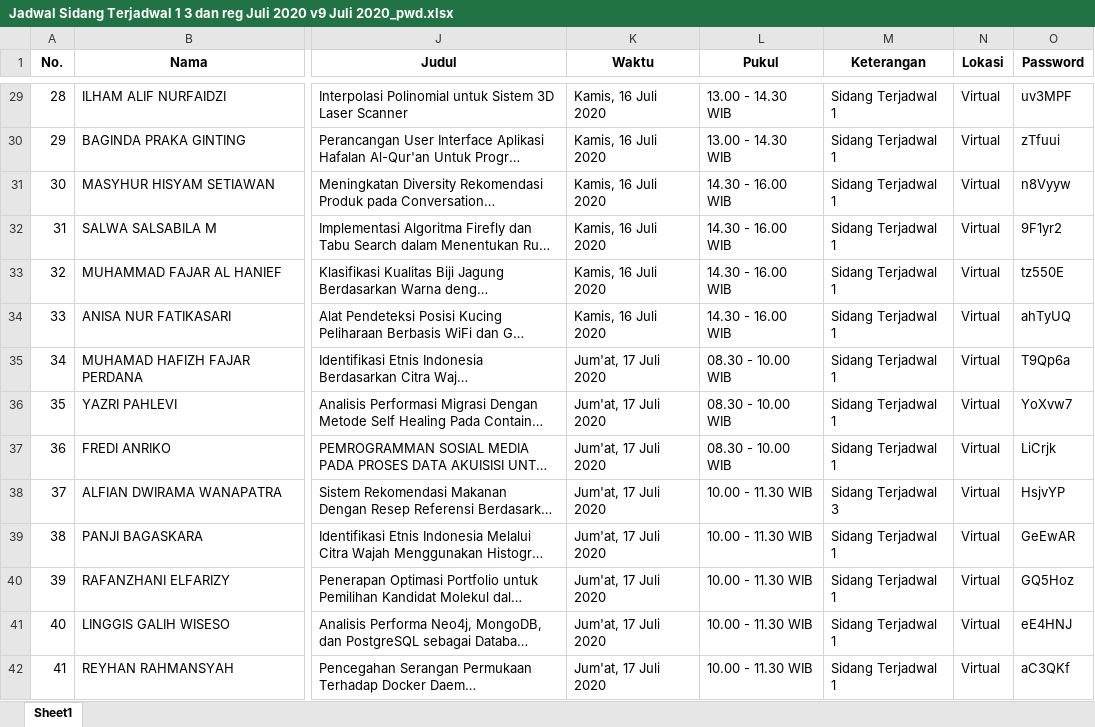
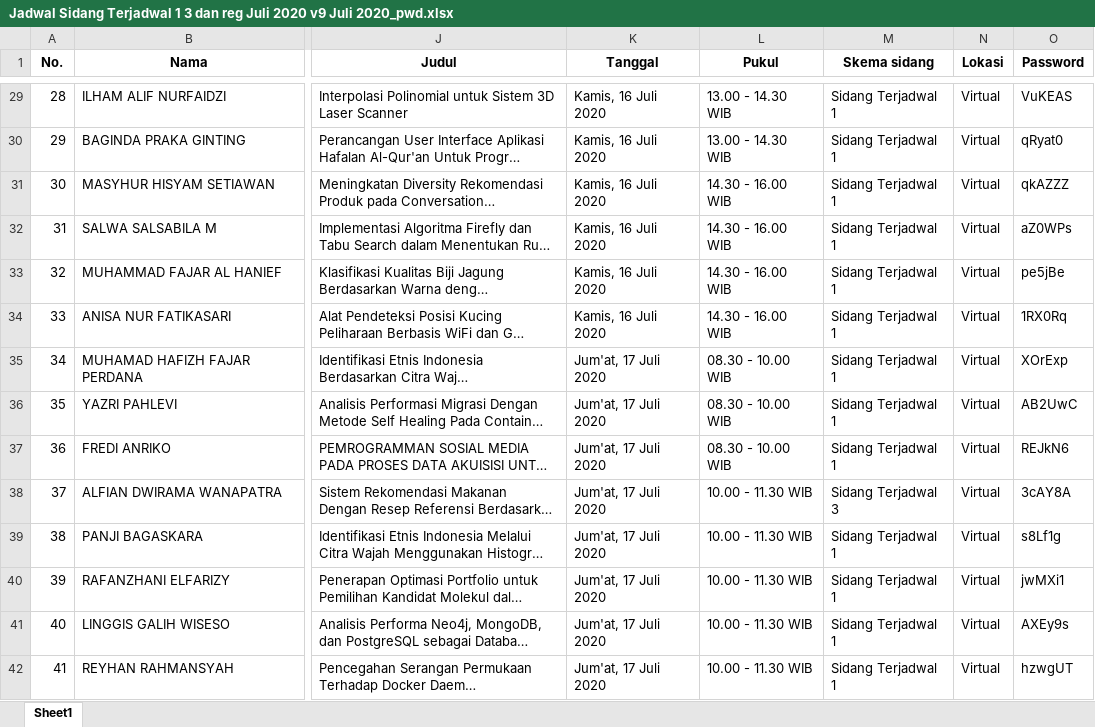
Before and after one commit to rizalmurtadha/formSidangRevisi, an Excel workbook: data/jadwal_sidang/Jadwal Sidang Terjadwal 1 3 dan reg Juli 2020 v9 Juli 2020_pwd.xlsx, sheet Sheet1, drawn as a sheet; only a part is shown, gaps mark what is left out; long unchanged cells end in …; values as stored, in another font and other column widths than the file's, no borders; the diff covers the shown part only; the diff names each change by its address in the sheet, - before the commit and + after, or states it on an @@ line.

```diff
--- a/data/jadwal_sidang/Jadwal Sidang Terjadwal 1 3 dan reg Juli 2020 v9 Juli 2020_pwd.xlsx (sheet Sheet1)
+++ b/data/jadwal_sidang/Jadwal Sidang Terjadwal 1 3 dan reg Juli 2020 v9 Juli 2020_pwd.xlsx (sheet Sheet1)
-K1: Waktu
+K1: Tanggal
-M1: Keterangan
+M1: Skema sidang
-O29 (Password): uv3MPF
+O29 (Password): VuKEAS
-O30 (Password): zTfuui
+O30 (Password): qRyat0
-O31 (Password): n8Vyyw
+O31 (Password): qkAZZZ
-O32 (Password): 9F1yr2
+O32 (Password): aZ0WPs
-O33 (Password): tz550E
+O33 (Password): pe5jBe
-O34 (Password): ahTyUQ
+O34 (Password): 1RX0Rq
-O35 (Password): T9Qp6a
+O35 (Password): XOrExp
-O36 (Password): YoXvw7
+O36 (Password): AB2UwC
-O37 (Password): LiCrjk
+O37 (Password): REJkN6
-O38 (Password): HsjvYP
+O38 (Password): 3cAY8A
-O39 (Password): GeEwAR
+O39 (Password): s8Lf1g
-O40 (Password): GQ5Hoz
+O40 (Password): jwMXi1
-O41 (Password): eE4HNJ
+O41 (Password): AXEy9s
-O42 (Password): aC3QKf
+O42 (Password): hzwgUT
```
Also changed, not shown: 259 edited cells elsewhere in this sheet, data/jadwal_sidang/Jadwal Sidang Terjadwal 1 3 dan reg Juli 2020 v9 Juli 2020.xlsx, data/schedule_template.xlsx, 10 other files.
